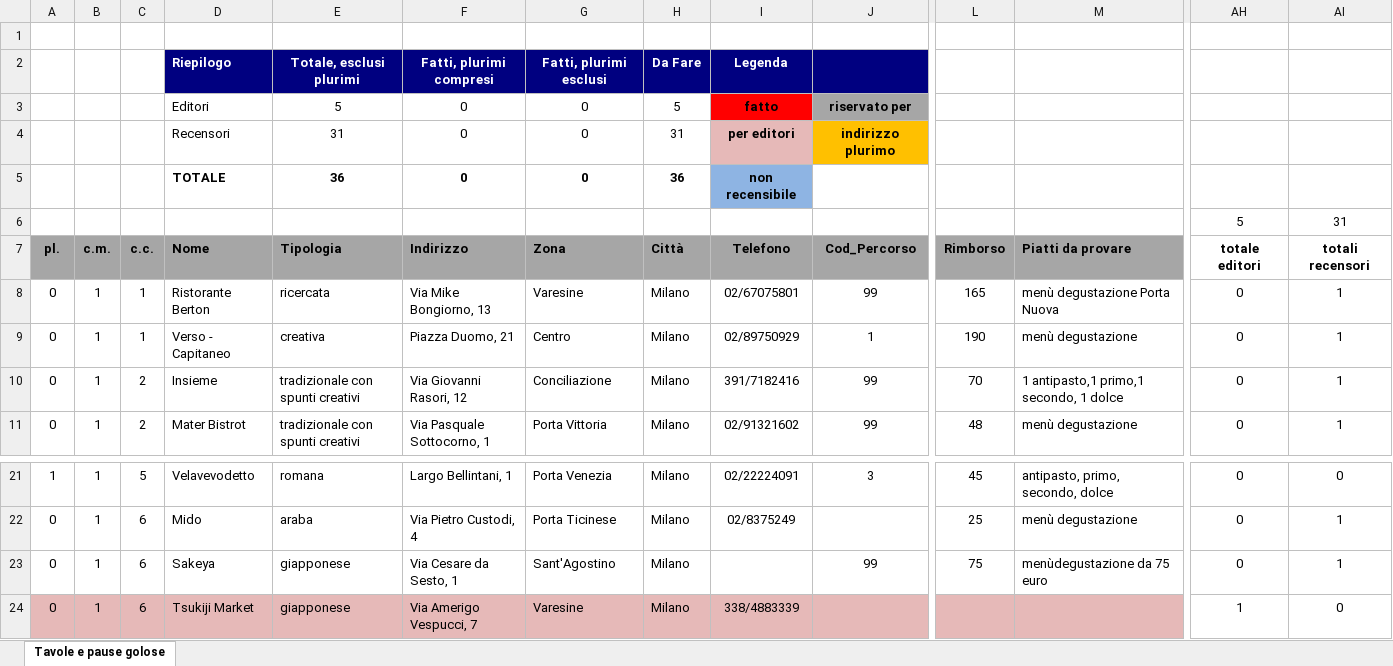
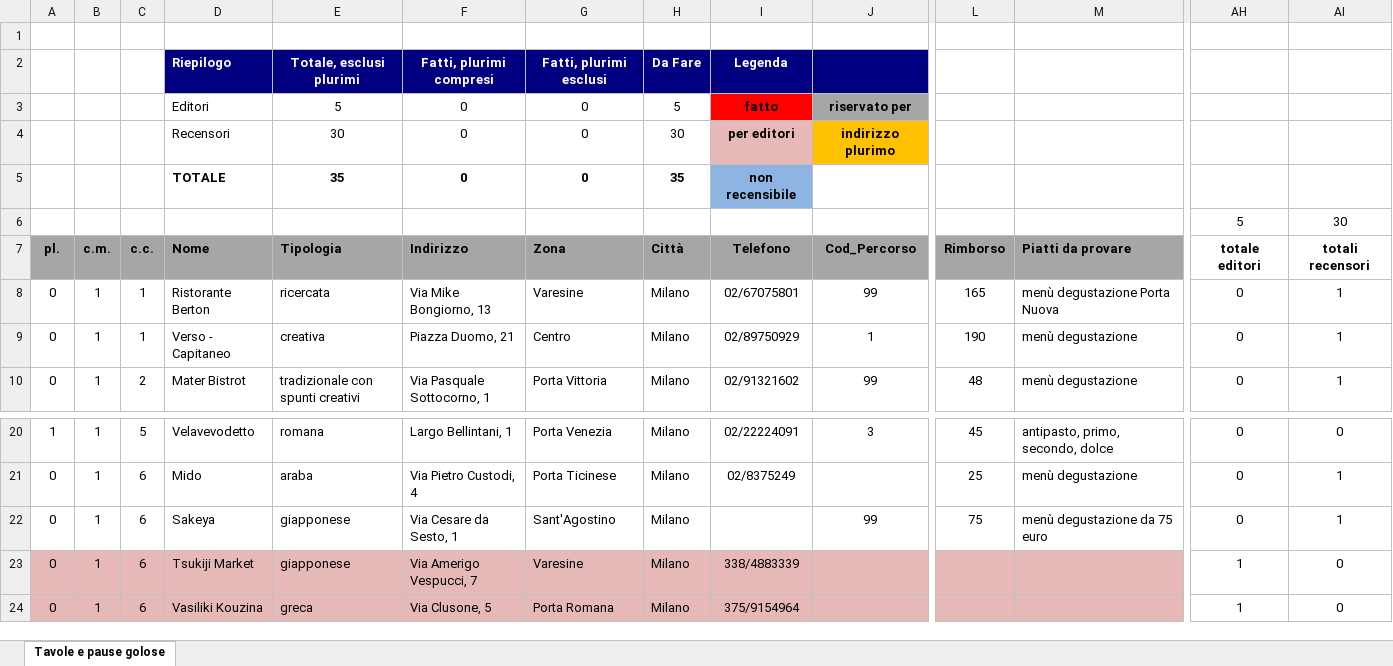
Before and after one commit to pecoraneraeditore/mappa-ristoranti, an Excel workbook: Milano_2028.xlsx, sheet Tavole e pause golose, drawn as a sheet; only a part is shown, gaps mark what is left out; the shorter side is filled out with more unchanged rows; values as stored, in another font and other column widths than the file's, no borders; removed rows and columns are numbered as before the commit, all else as after; rows hold the shown columns only; the diff names each change by its address in the sheet, - before the commit and + after, or states it on an @@ line.

```diff
--- a/Milano_2028.xlsx (sheet Tavole e pause golose)
+++ b/Milano_2028.xlsx (sheet Tavole e pause golose)
-E4: 31
+E4: 30
-H4: 31
+H4: 30
-E5: 36
+E5: 35
-H5: 36
+H5: 35
-AI6: 31
+AI6: 30
-row 10: 0 | 1 | 2 | Insieme | tradizionale con spunti creativi | Via Giovanni Rasori, 12 | Conciliazione | Milano | 391/7182416 | 99 | 70 | 1 antipasto,1 primo,1 secondo, 1 dolce | 0 | 1
-M22: menùdegustazione da 75 euro
+M22: menù degustazione da 75 euro
```
Also changed, not shown: formulas that keep their value, Torino_2028.xlsx, 3 other files.
